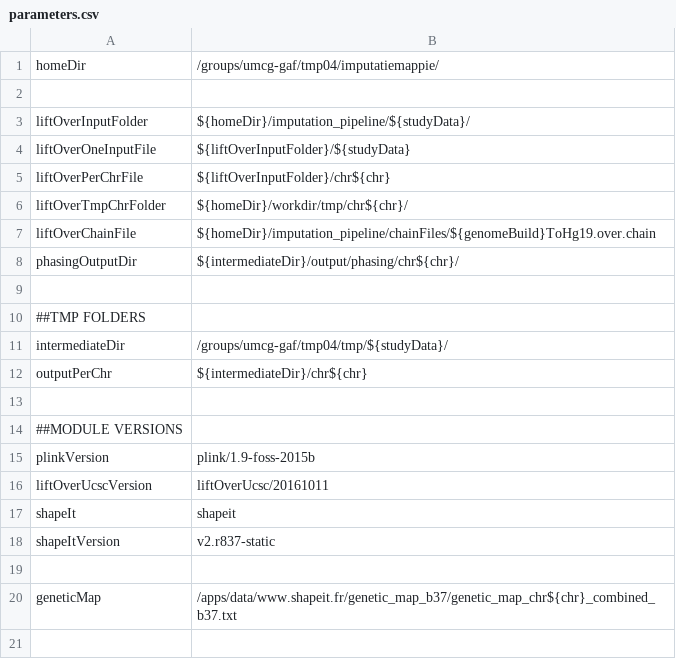
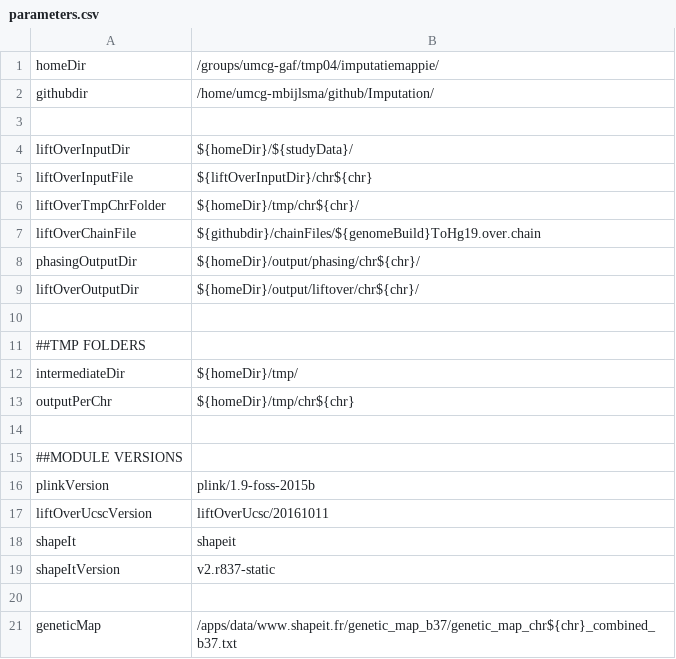
Before and after one commit to molgenis/Imputation, a CSV file: parameters.csv, drawn as a sheet.

Commit message:
Changed parameter files and updated protocols

```diff
--- a/parameters.csv
+++ b/parameters.csv
@@ -1,13 +1,14 @@
 homeDir,/groups/umcg-gaf/tmp04/imputatiemappie/
+githubdir,/home/umcg-mbijlsma/github/Imputation/
 
-liftOverInputFolder,${homeDir}/imputation_pipeline/${studyData}/
-liftOverOneInputFile,${liftOverInputFolder}/${studyData}
-liftOverPerChrFile,${liftOverInputFolder}/chr${chr}
-liftOverTmpChrFolder,${homeDir}/workdir/tmp/chr${chr}/
-liftOverChainFile,${homeDir}/imputation_pipeline/chainFiles/${genomeBuild}ToHg19.over.chain
-phasingOutputDir,${intermediateDir}/output/phasing/chr${chr}/
+liftOverInputDir,${homeDir}/${studyData}/
+liftOverInputFile,${liftOverInputDir}/chr${chr}
+liftOverTmpChrFolder,${homeDir}/tmp/chr${chr}/
+liftOverChainFile,${githubdir}/chainFiles/${genomeBuild}ToHg19.over.chain
+phasingOutputDir,${homeDir}/output/phasing/chr${chr}/
+liftOverOutputDir, ${homeDir}/output/liftover/chr${chr}/
 
 ##TMP FOLDERS
-intermediateDir,/groups/umcg-gaf/tmp04/tmp/${studyData}/
-outputPerChr,${intermediateDir}/chr${chr}
+intermediateDir,${homeDir}/tmp/
+outputPerChr,${homeDir}/tmp/chr${chr}
 
```
Also changed, not shown: 6 other files.
